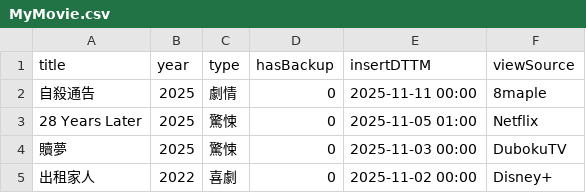
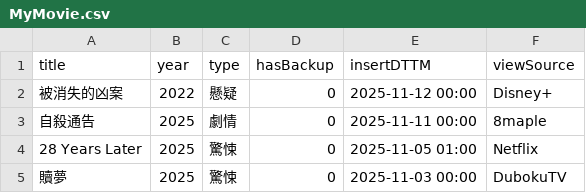
Before and after one commit to jackfclee/my-apps, a CSV file: collections/movie/MyMovie.csv, drawn as a sheet; only a part is shown; the shorter side is filled out with more unchanged rows; the diff names each change by its address in the sheet, - before the commit and + after, or states it on an @@ line.

Commit message:
Update MyMovie.csv

```diff
--- a/collections/movie/MyMovie.csv
+++ b/collections/movie/MyMovie.csv
+row 2: 被消失的凶案 | 2022 | 懸疑 | 0 | 2025-11-12 00:00 | Disney+
```
